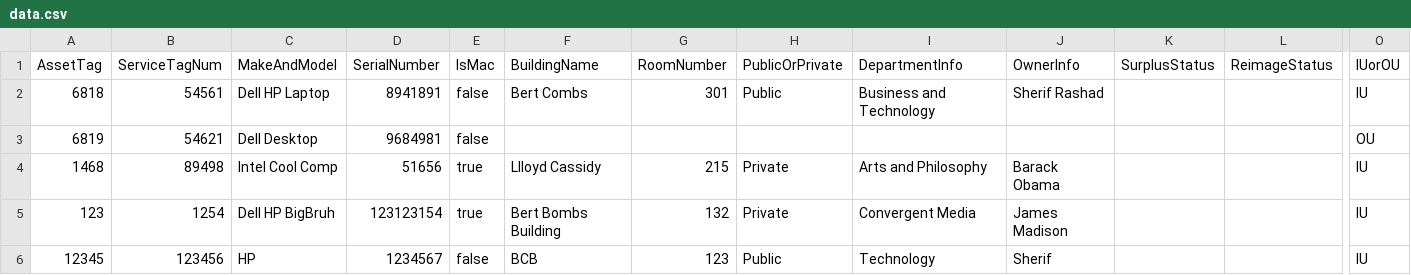
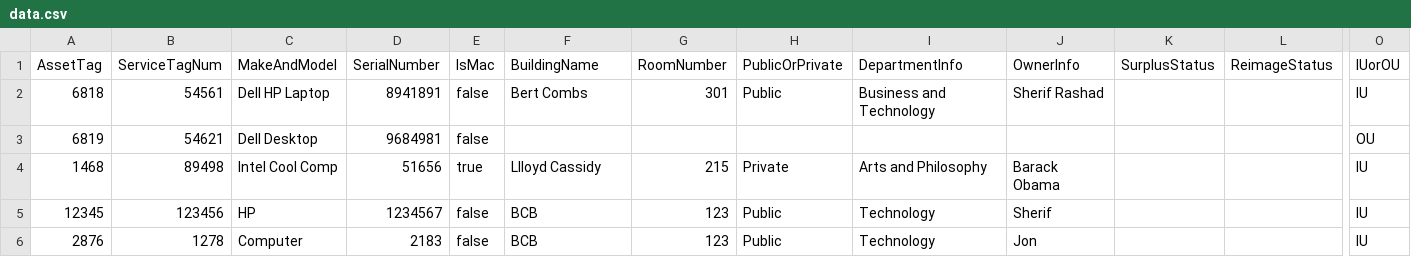
Before and after one commit to RavenPresley/CS-380-Server, a CSV file: CS-380-Server/data.csv, drawn as a sheet; only a part is shown, gaps mark what is left out; removed rows and columns are numbered as before the commit, all else as after; rows hold the shown columns only; the diff names each change by its address in the sheet, - before the commit and + after, or states it on an @@ line.

Commit message:
Bugfixing

```diff
--- a/CS-380-Server/data.csv
+++ b/CS-380-Server/data.csv
-row 5: 123 | 1254 | Dell HP BigBruh | 123123154 | true | Bert Bombs Building | 132 | Private | Convergent Media | James Madison |  |  | IU
+row 6: 2876 | 1278 | Computer | 2183 | false | BCB | 123 | Public | Technology | Jon |  |  | IU
```
